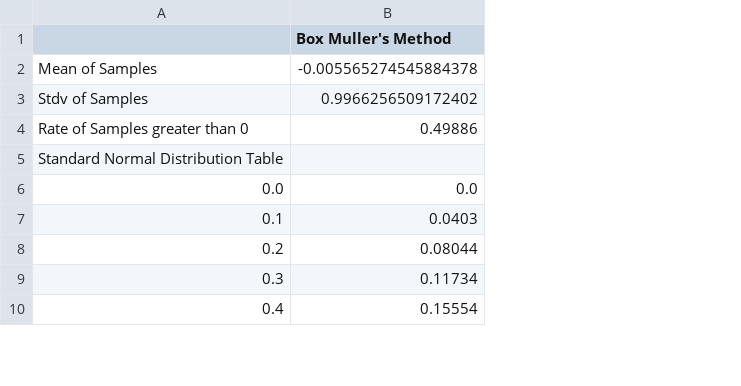
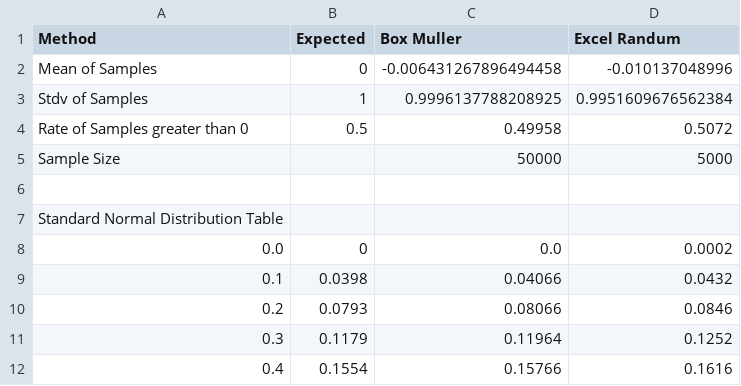
Before and after one commit to Pyons04/VaR_calc, a CSV file: box_muller/box_mullers_method_result.csv, drawn as a sheet; only a part is shown; removed rows and columns are numbered as before the commit, all else as after; the diff names each change by its address in the sheet, - before the commit and + after, or states it on an @@ line.

Commit message:
bo_muller_renew

```diff
--- a/box_muller/box_mullers_method_result.csv
+++ b/box_muller/box_mullers_method_result.csv
-column B (Box Muller's Method), rows 2-10: -0.005565274545884378 | 0.9966256509172402 | 0.49886 |  | 0.0 | 0.0403 | 0.08044 | 0.11734 | 0.15554
+column B (Expected), rows 2-4: 0 | 1 | 0.5; rows 8-12: 0 | 0.0398 | 0.0793 | 0.1179 | 0.1554
+column C (Box Muller), rows 2-4: -0.006431267896494458 | 0.9996137788208925 | 0.49958; rows 8-12: 0.0 | 0.04066 | 0.08066 | 0.11964 | 0.15766
+column D (Excel Randum), rows 2-4: -0.010137048996 | 0.9951609676562384 | 0.5072; rows 8-12: 0.0002 | 0.0432 | 0.0846 | 0.1252 | 0.1616
-A1: (empty)
+A1: Method
+row 5: Sample Size |  | 50000 | 5000
+row 6: (empty)
```
Also changed, not shown: 2 other files.
